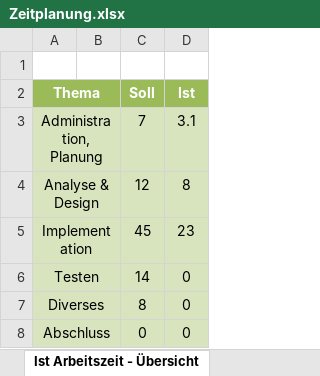
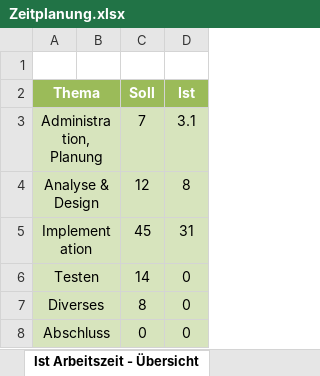
Before and after one commit to davelu1/my_project, an Excel workbook: res/Zeitplanung.xlsx, sheet Ist Arbeitszeit - Übersicht, drawn as a sheet; values as stored, in another font and other column widths than the file's, no borders; charts and pictures not drawn; the diff names each change by its address in the sheet, - before the commit and + after, or states it on an @@ line.

```diff
--- a/res/Zeitplanung.xlsx (sheet Ist Arbeitszeit - Übersicht)
+++ b/res/Zeitplanung.xlsx (sheet Ist Arbeitszeit - Übersicht)
-D5 (Ist): 23
+D5 (Ist): 31
```
Also changed, not shown: sheet Zeitplanung, charts or pictures, 8 other files.
